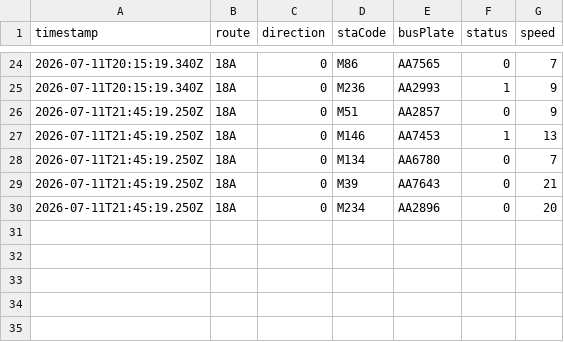
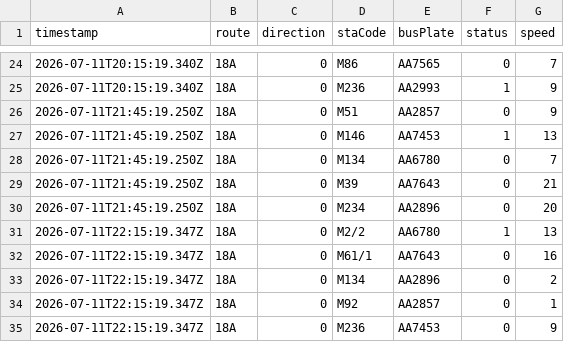
Before and after one commit to ChiHin-Lio/macau-bus-data, a CSV file: raw_logs/18A.csv, drawn as a sheet; only a part is shown, gaps mark what is left out.

Commit message:
scraper: update 18A.csv via Cloudflare Worker

```diff
--- a/raw_logs/18A.csv
+++ b/raw_logs/18A.csv
@@ -30 +30,6 @@ timestamp,route,direction,staCode,busPlate,status,speed
 2026-07-11T21:45:19.250Z,18A,0,M234,AA2896,0,20
+2026-07-11T22:15:19.347Z,18A,0,M2/2,AA6780,1,13
+2026-07-11T22:15:19.347Z,18A,0,M61/1,AA7643,0,16
+2026-07-11T22:15:19.347Z,18A,0,M134,AA2896,0,2
+2026-07-11T22:15:19.347Z,18A,0,M92,AA2857,0,1
+2026-07-11T22:15:19.347Z,18A,0,M236,AA7453,0,9
```
